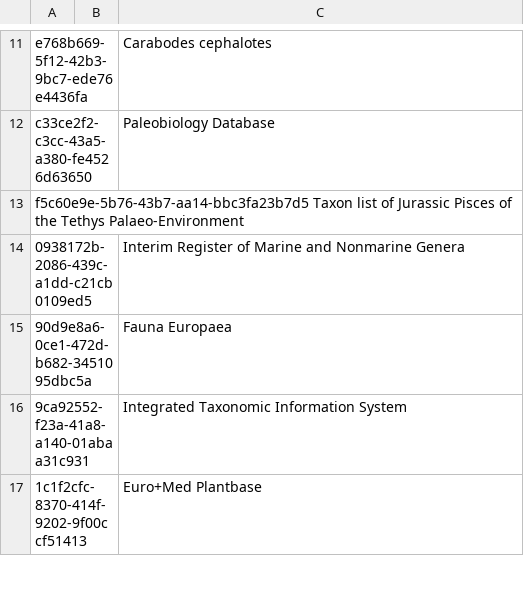
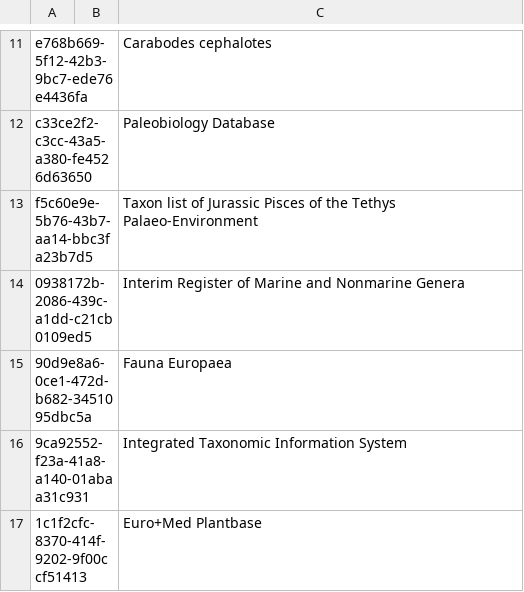
Before and after one commit to gbif/checklistbank, a TSV file: checklistbank-nub/nub-sources.tsv, drawn as a sheet; only a part is shown, gaps mark what is left out.

Commit message:
Update nub-sources.tsv

```diff
--- a/checklistbank-nub/nub-sources.tsv
+++ b/checklistbank-nub/nub-sources.tsv
@@ -12,3 +12,3 @@ e768b669-5f12-42b3-9bc7-ede76e4436fa		Carabodes cephalotes
 c33ce2f2-c3cc-43a5-a380-fe4526d63650		Paleobiology Database
-f5c60e9e-5b76-43b7-aa14-bbc3fa23b7d5    Taxon list of Jurassic Pisces of the Tethys Palaeo-Environment
+f5c60e9e-5b76-43b7-aa14-bbc3fa23b7d5		Taxon list of Jurassic Pisces of the Tethys Palaeo-Environment
 0938172b-2086-439c-a1dd-c21cb0109ed5		Interim Register of Marine and Nonmarine Genera
```
